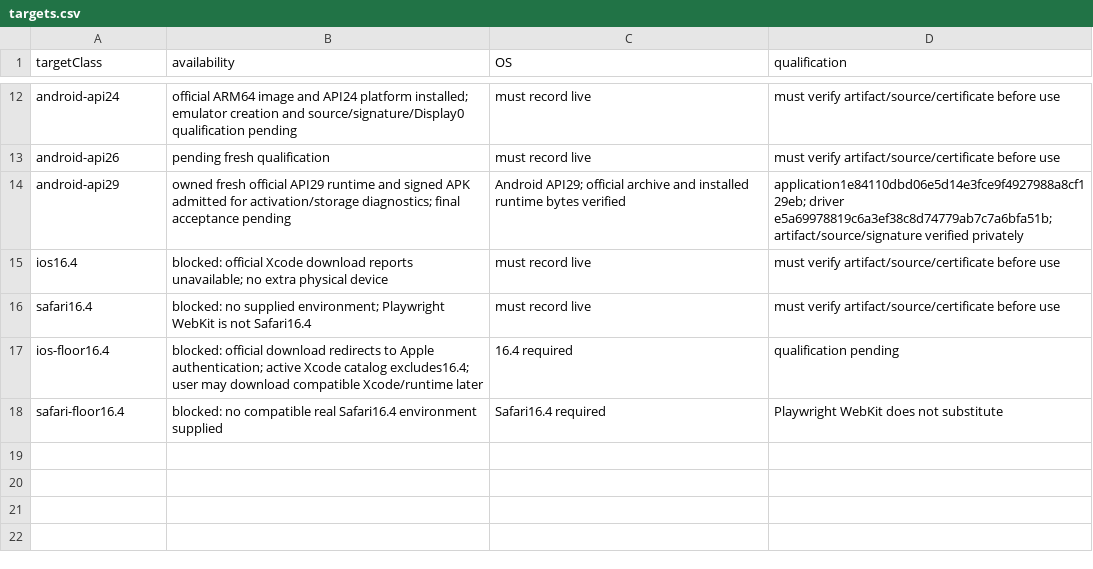
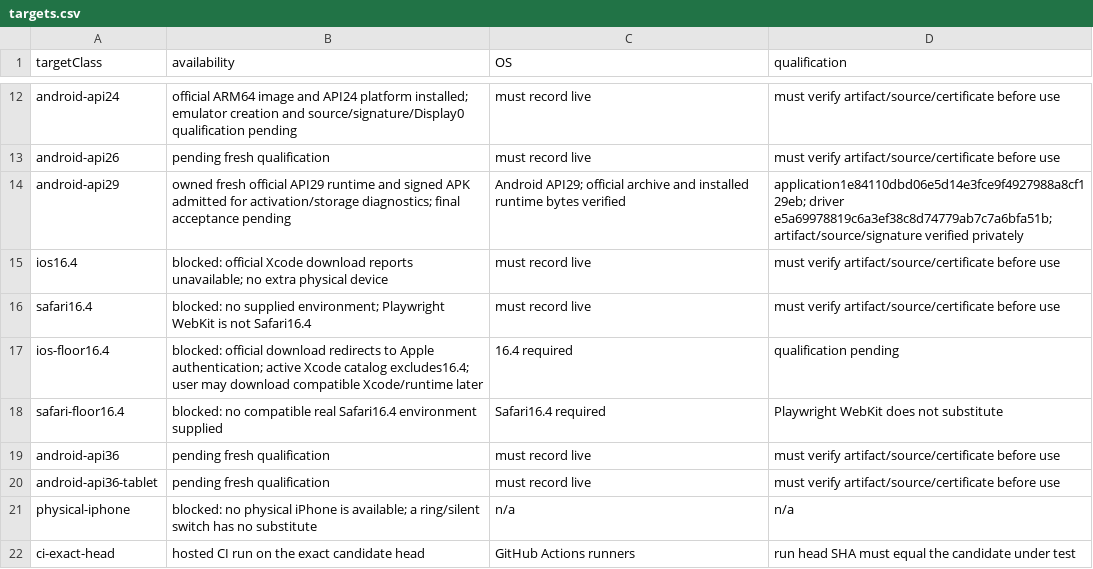
Before and after one commit to KyleMit/Splotch, a CSV file: docs/scratchpad/2026-10-18-device-parity/targets.csv, drawn as a sheet; only a part is shown, gaps mark what is left out.

```diff
--- a/docs/scratchpad/2026-10-18-device-parity/targets.csv
+++ b/docs/scratchpad/2026-10-18-device-parity/targets.csv
@@ -18 +18,5 @@ ios-floor16.4,blocked: official download redirects to Apple authentication; acti
 safari-floor16.4,blocked: no compatible real Safari16.4 environment supplied,Safari16.4 required,Playwright WebKit does not substitute
+android-api36,pending fresh qualification,must record live,must verify artifact/source/certificate before use
+android-api36-tablet,pending fresh qualification,must record live,must verify artifact/source/certificate before use
+physical-iphone,blocked: no physical iPhone is available; a ring/silent switch has no substitute,n/a,n/a
+ci-exact-head,hosted CI run on the exact candidate head,GitHub Actions runners,run head SHA must equal the candidate under test
```
Also changed, not shown: 4 other files.
